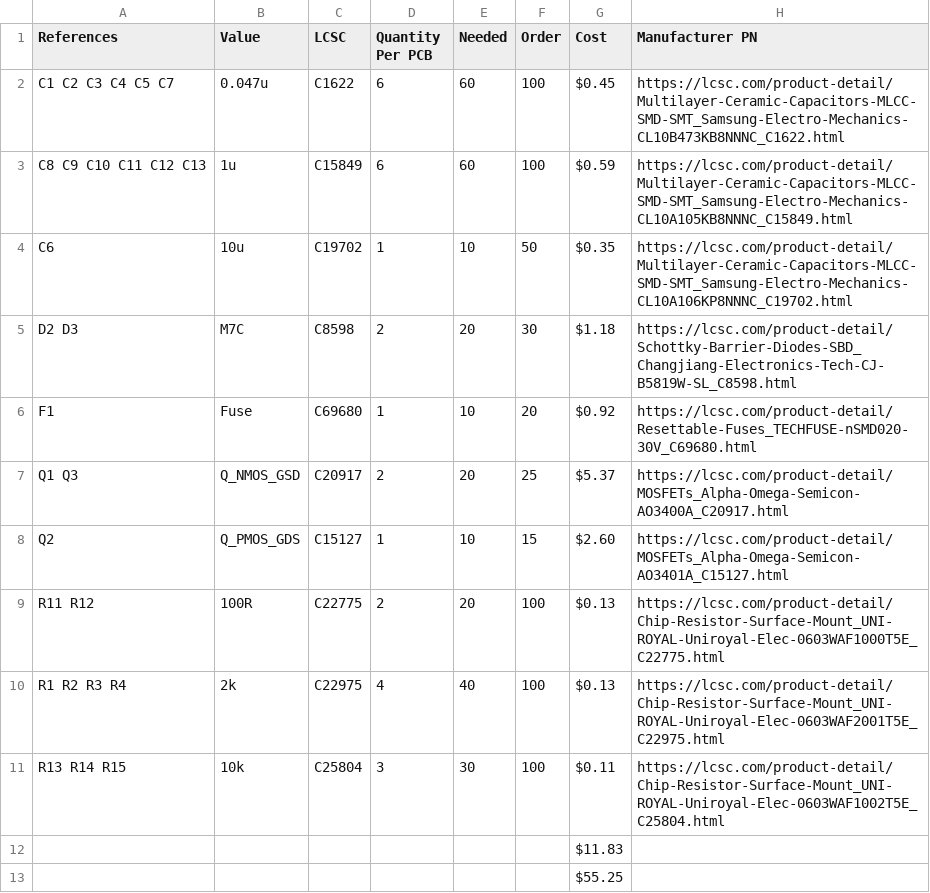
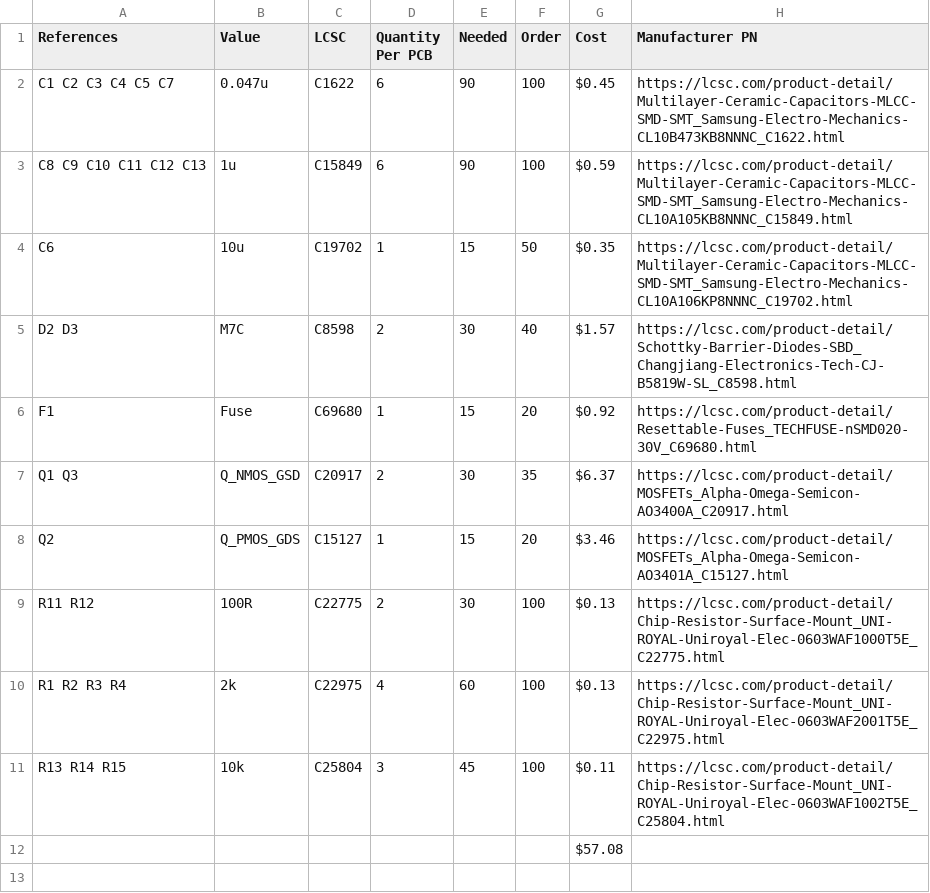
Before and after one commit to wavtype/wavbrdGCC, a CSV file: PCB/PhobGCC_bom_.csv, drawn as a sheet.

```diff
--- a/PCB/PhobGCC_bom_.csv
+++ b/PCB/PhobGCC_bom_.csv
@@ -1,13 +1,12 @@
 References,Value,LCSC,Quantity Per PCB,Needed,Order,Cost,Manufacturer PN
-C1 C2 C3 C4 C5 C7,0.047u,C1622,6,60,100,$0.45,https://lcsc.com/product-detail/Multilayer-Ceramic-Capacitors-MLCC-SMD-SMT_Samsung-Electro-Mechanics-CL10B473KB8NNNC_C1622.html
-C8 C9 C10 C11 C12 C13,1u,C15849,6,60,100,$0.59,https://lcsc.com/product-detail/Multilayer-Ceramic-Capacitors-MLCC-SMD-SMT_Samsung-Electro-Mechanics-CL10A105KB8NNNC_C15849.html
-C6,10u,C19702,1,10,50,$0.35,https://lcsc.com/product-detail/Multilayer-Ceramic-Capacitors-MLCC-SMD-SMT_Samsung-Electro-Mechanics-CL10A106KP8NNNC_C19702.html
-D2 D3,M7C,C8598,2,20,30,$1.18,https://lcsc.com/product-detail/Schottky-Barrier-Diodes-SBD_Changjiang-Electronics-Tech-CJ-B5819W-SL_C8598.html
-F1,Fuse,C69680,1,10,20,$0.92,https://lcsc.com/product-detail/Resettable-Fuses_TECHFUSE-nSMD020-30V_C69680.html
-Q1 Q3,Q_NMOS_GSD,C20917,2,20,25,$5.37,https://lcsc.com/product-detail/MOSFETs_Alpha-Omega-Semicon-AO3400A_C20917.html
-Q2,Q_PMOS_GDS,C15127,1,10,15,$2.60,https://lcsc.com/product-detail/MOSFETs_Alpha-Omega-Semicon-AO3401A_C15127.html
-R11 R12,100R,C22775,2,20,100,$0.13,https://lcsc.com/product-detail/Chip-Resistor-Surface-Mount_UNI-ROYAL-Uniroyal-Elec-0603WAF1000T5E_C22775.html
-R1 R2 R3 R4,2k,C22975,4,40,100,$0.13,https://lcsc.com/product-detail/Chip-Resistor-Surface-Mount_UNI-ROYAL-Uniroyal-Elec-0603WAF2001T5E_C22975.html
-R13 R14 R15,10k,C25804,3,30,100,$0.11,https://lcsc.com/product-detail/Chip-Resistor-Surface-Mount_UNI-ROYAL-Uniroyal-Elec-0603WAF1002T5E_C25804.html
-,,,,,,$11.83,
-,,,,,,$55.25,
+C1 C2 C3 C4 C5 C7,0.047u,C1622,6,90,100,$0.45 ,https://lcsc.com/product-detail/Multilayer-Ceramic-Capacitors-MLCC-SMD-SMT_Samsung-Electro-Mechanics-CL10B473KB8NNNC_C1622.html
+C8 C9 C10 C11 C12 C13,1u,C15849,6,90,100,$0.59 ,https://lcsc.com/product-detail/Multilayer-Ceramic-Capacitors-MLCC-SMD-SMT_Samsung-Electro-Mechanics-CL10A105KB8NNNC_C15849.html
+C6,10u,C19702,1,15,50,$0.35 ,https://lcsc.com/product-detail/Multilayer-Ceramic-Capacitors-MLCC-SMD-SMT_Samsung-Electro-Mechanics-CL10A106KP8NNNC_C19702.html
+D2 D3,M7C,C8598,2,30,40,$1.57 ,https://lcsc.com/product-detail/Schottky-Barrier-Diodes-SBD_Changjiang-Electronics-Tech-CJ-B5819W-SL_C8598.html
+F1,Fuse,C69680,1,15,20,$0.92 ,https://lcsc.com/product-detail/Resettable-Fuses_TECHFUSE-nSMD020-30V_C69680.html
+Q1 Q3,Q_NMOS_GSD,C20917,2,30,35,$6.37 ,https://lcsc.com/product-detail/MOSFETs_Alpha-Omega-Semicon-AO3400A_C20917.html
+Q2,Q_PMOS_GDS,C15127,1,15,20,$3.46 ,https://lcsc.com/product-detail/MOSFETs_Alpha-Omega-Semicon-AO3401A_C15127.html
+R11 R12,100R,C22775,2,30,100,$0.13 ,https://lcsc.com/product-detail/Chip-Resistor-Surface-Mount_UNI-ROYAL-Uniroyal-Elec-0603WAF1000T5E_C22775.html
+R1 R2 R3 R4,2k,C22975,4,60,100,$0.13 ,https://lcsc.com/product-detail/Chip-Resistor-Surface-Mount_UNI-ROYAL-Uniroyal-Elec-0603WAF2001T5E_C22975.html
+R13 R14 R15,10k,C25804,3,45,100,$0.11 ,https://lcsc.com/product-detail/Chip-Resistor-Surface-Mount_UNI-ROYAL-Uniroyal-Elec-0603WAF1002T5E_C25804.html
+,,,,,,$57.08 ,
```
Also changed, not shown: 8 other files.
